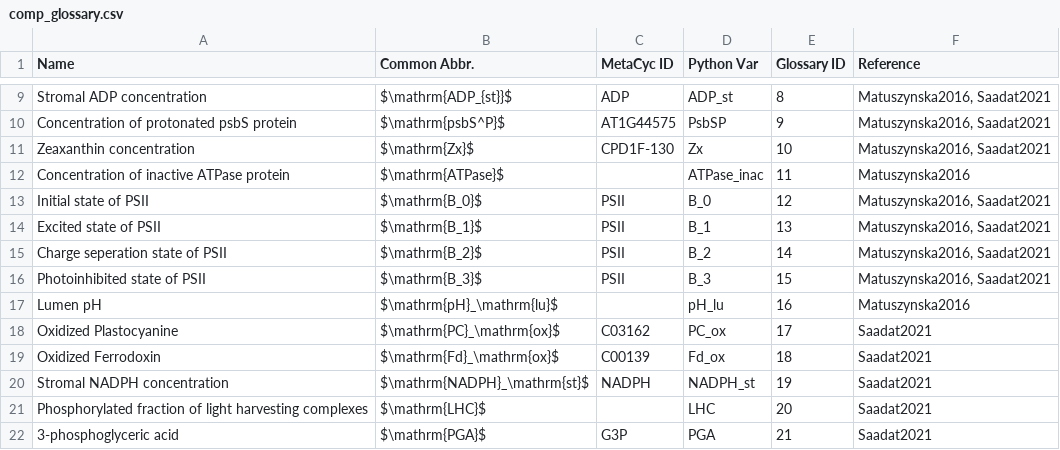
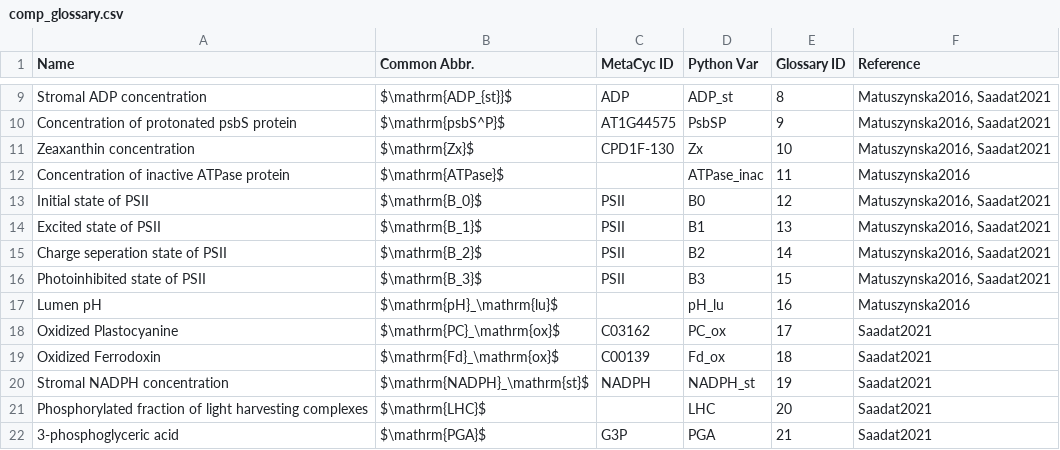
Before and after one commit to ElouenCorvest/GreenSloth, a CSV file: Templates/comp_glossary.csv, drawn as a sheet; only a part is shown, gaps mark what is left out.

Commit message:
dev: chg: deleted old comp gloss

```diff
--- a/Templates/comp_glossary.csv
+++ b/Templates/comp_glossary.csv
@@ -12,6 +12,6 @@ Zeaxanthin concentration,$\mathrm{Zx}$,CPD1F-130,Zx,10,"Matuszynska2016, Saadat2
 Concentration of inactive ATPase protein,$\mathrm{ATPase}$,,ATPase_inac,11,Matuszynska2016
-Initial state of PSII,$\mathrm{B_0}$,PSII,B_0,12,"Matuszynska2016, Saadat2021"
-Excited state of PSII,$\mathrm{B_1}$,PSII,B_1,13,"Matuszynska2016, Saadat2021"
-Charge seperation state of PSII,$\mathrm{B_2}$,PSII,B_2,14,"Matuszynska2016, Saadat2021"
-Photoinhibited state of PSII,$\mathrm{B_3}$,PSII,B_3,15,"Matuszynska2016, Saadat2021"
+Initial state of PSII,$\mathrm{B_0}$,PSII,B0,12,"Matuszynska2016, Saadat2021"
+Excited state of PSII,$\mathrm{B_1}$,PSII,B1,13,"Matuszynska2016, Saadat2021"
+Charge seperation state of PSII,$\mathrm{B_2}$,PSII,B2,14,"Matuszynska2016, Saadat2021"
+Photoinhibited state of PSII,$\mathrm{B_3}$,PSII,B3,15,"Matuszynska2016, Saadat2021"
 Lumen pH,$\mathrm{pH}_\mathrm{lu}$,,pH_lu,16,Matuszynska2016
```
Also changed, not shown: 1 other file.
